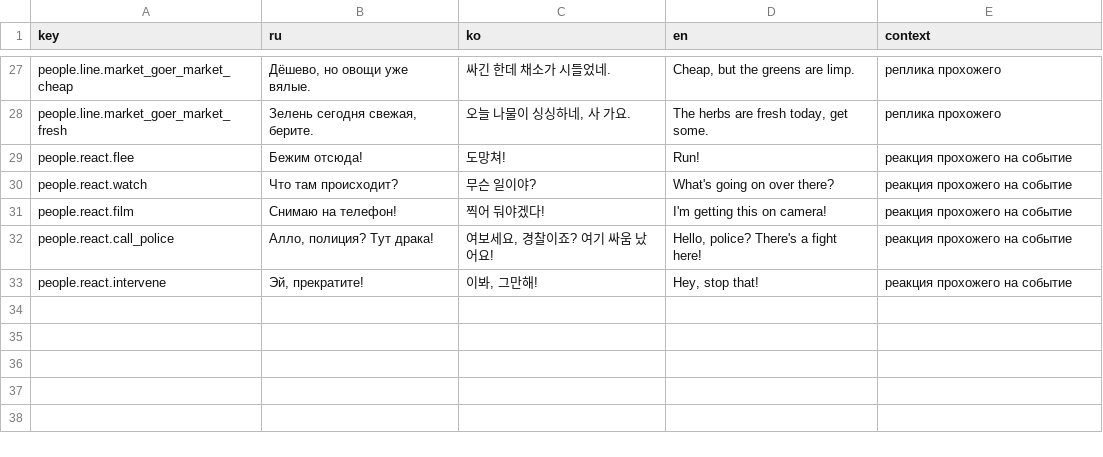
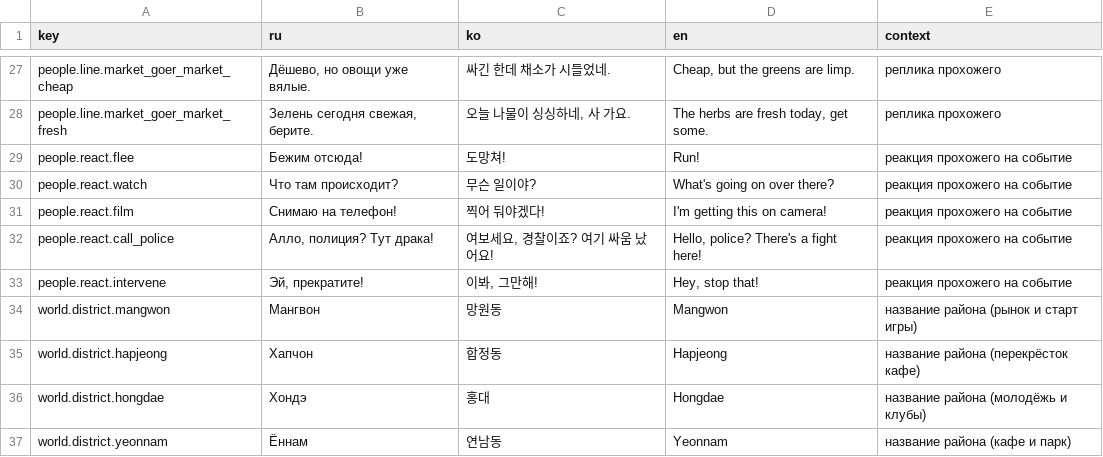
Before and after one commit to KIR223/han-fists-of-seoul, a CSV file: contracts/loc_requests/A.csv, drawn as a sheet; only a part is shown, gaps mark what is left out.

```diff
--- a/contracts/loc_requests/A.csv
+++ b/contracts/loc_requests/A.csv
@@ -33 +33,5 @@ people.react.call_police,"Алло, полиция? Тут драка!","여보
 people.react.intervene,"Эй, прекратите!","이봐, 그만해!","Hey, stop that!",реакция прохожего на событие
+world.district.mangwon,Мангвон,망원동,Mangwon,название района (рынок и старт игры)
+world.district.hapjeong,Хапчон,합정동,Hapjeong,название района (перекрёсток кафе)
+world.district.hongdae,Хондэ,홍대,Hongdae,название района (молодёжь и клубы)
+world.district.yeonnam,Ённам,연남동,Yeonnam,название района (кафе и парк)
```
Also changed, not shown: 16 other files.
